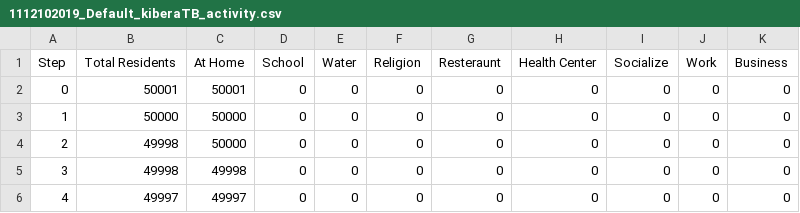
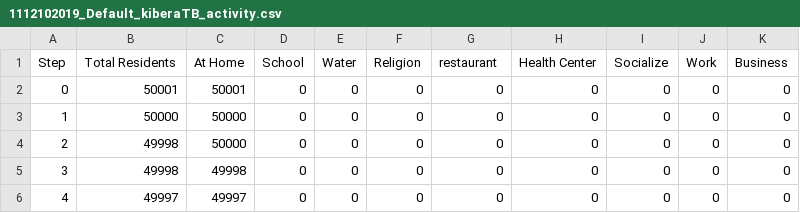
Before and after one commit to acrooks2/kiberaTB, a CSV file: 1112102019_Default_kiberaTB_activity.csv, drawn as a sheet; only a part is shown.

Commit message:
Fix restaurant and other typos

```diff
--- a/1112102019_Default_kiberaTB_activity.csv
+++ b/1112102019_Default_kiberaTB_activity.csv
@@ -1,2 +1,2 @@
-"Step","Total Residents","At Home","School","Water","Religion","Resteraunt","Health Center","Socialize","Work","Business"
+"Step","Total Residents","At Home","School","Water","Religion","restaurant","Health Center","Socialize","Work","Business"
 "0","50001","50001","0","0","0","0","0","0","0","0"
```
Also changed, not shown: 1112102019_Default_kiberaTB_hotspot.csv, 10 other files.
